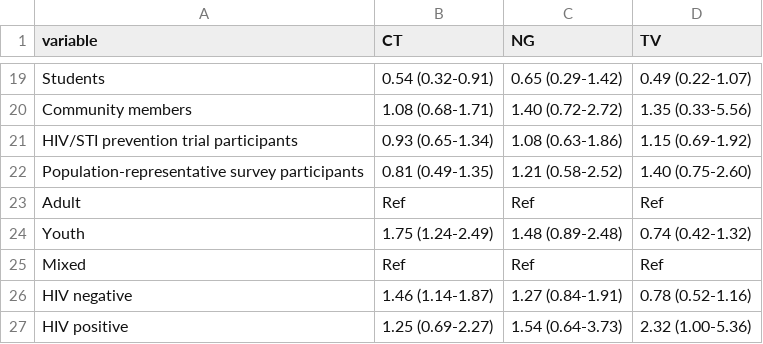
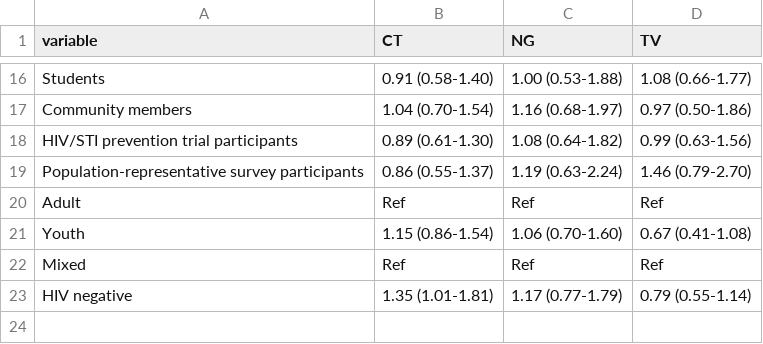
Before and after one commit to juliamichalow/sti-prevalence-ratios, a CSV file: tables/regression_alldata_unadjusted.csv, drawn as a sheet; only a part is shown, gaps mark what is left out; the diff covers the shown part only.

```diff
--- a/tables/regression_alldata_unadjusted.csv
+++ b/tables/regression_alldata_unadjusted.csv
@@ -19,9 +16,8 @@
-"Students","0.54 (0.32-0.91)","0.65 (0.29-1.42)","0.49 (0.22-1.07)"
-"Community members","1.08 (0.68-1.71)","1.40 (0.72-2.72)","1.35 (0.33-5.56)"
-"HIV/STI prevention trial participants","0.93 (0.65-1.34)","1.08 (0.63-1.86)","1.15 (0.69-1.92)"
-"Population-representative survey participants","0.81 (0.49-1.35)","1.21 (0.58-2.52)","1.40 (0.75-2.60)"
+"Students","0.91 (0.58-1.40)","1.00 (0.53-1.88)","1.08 (0.66-1.77)"
+"Community members","1.04 (0.70-1.54)","1.16 (0.68-1.97)","0.97 (0.50-1.86)"
+"HIV/STI prevention trial participants","0.89 (0.61-1.30)","1.08 (0.64-1.82)","0.99 (0.63-1.56)"
+"Population-representative survey participants","0.86 (0.55-1.37)","1.19 (0.63-2.24)","1.46 (0.79-2.70)"
 "Adult","Ref","Ref","Ref"
-"Youth","1.75 (1.24-2.49)","1.48 (0.89-2.48)","0.74 (0.42-1.32)"
+"Youth","1.15 (0.86-1.54)","1.06 (0.70-1.60)","0.67 (0.41-1.08)"
 "Mixed","Ref","Ref","Ref"
-"HIV negative","1.46 (1.14-1.87)","1.27 (0.84-1.91)","0.78 (0.52-1.16)"
-"HIV positive","1.25 (0.69-2.27)","1.54 (0.64-3.73)","2.32 (1.00-5.36)"
+"HIV negative","1.35 (1.01-1.81)","1.17 (0.77-1.79)","0.79 (0.55-1.14)"
```
Also changed, not shown: 8 added rows, 11 removed rows and 13 edited cells elsewhere in this file, results/prevalence_alldata_adjusted.csv, results/prevalence_alldata_anc.csv, 55 other files.
